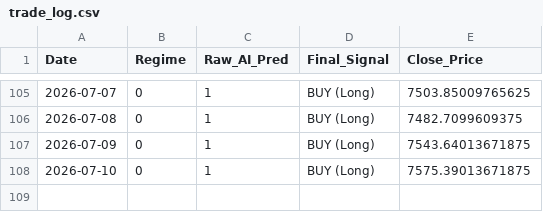
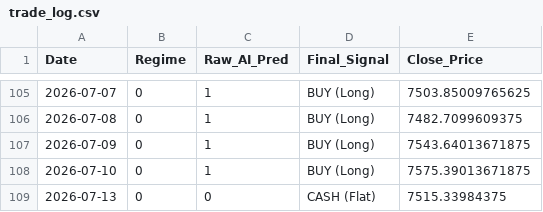
Before and after one commit to Niroshan-k/Regime-Adaptive-Algorithmic-Trader, a CSV file: trade_log.csv, drawn as a sheet; only a part is shown, gaps mark what is left out.

```diff
--- a/trade_log.csv
+++ b/trade_log.csv
@@ -108 +108,2 @@ Date,Regime,Raw_AI_Pred,Final_Signal,Close_Price
 2026-07-10,0,1,BUY (Long),7575.39013671875
+2026-07-13,0,0,CASH (Flat),7515.33984375
```
